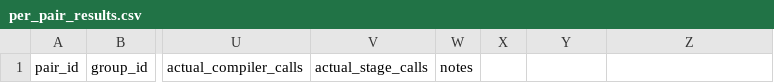
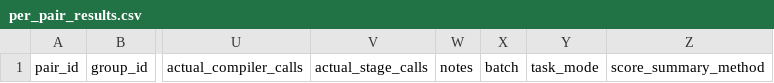
Before and after one commit to baolinv0/HarnessIR, a CSV file: research/front_camera_20/per_pair_results.csv, drawn as a sheet; only a part is shown, gaps mark what is left out; the diff names each change by its address in the sheet, - before the commit and + after, or states it on an @@ line.

Commit message:
Make front-camera experiment return a single pasted Markdown
Inline configuration, planned denominators, per-pair seed results and review observations in one report. Add a CPU-only text exporter; preserve failed valid deliveries, unknown outcomes, majority-vote judgments and input/configuration provenance. Keep images, JSON, CSV and logs on the server.

```diff
--- a/research/front_camera_20/per_pair_results.csv
+++ b/research/front_camera_20/per_pair_results.csv
-X1: (empty)
+X1: batch
-Y1: (empty)
+Y1: task_mode
-Z1: (empty)
+Z1: score_summary_method
```
Also changed, not shown: 10 other files.
